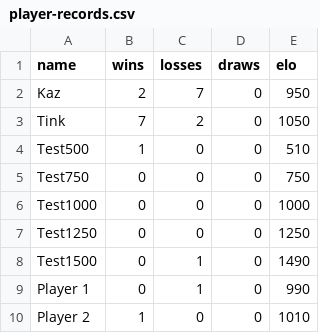
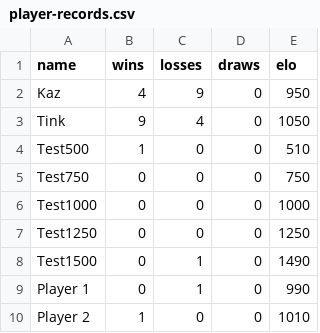
Before and after one commit to DenzelBraithwaite/gobbledegook, a CSV file: data/player-records.csv, drawn as a sheet.

Commit message:
chore: updating save cloud

```diff
--- a/data/player-records.csv
+++ b/data/player-records.csv
@@ -1,4 +1,4 @@
 name,wins,losses,draws,elo
-"Kaz","2","7","0","950"
-"Tink","7","2","0","1050"
+"Kaz","4","9","0","950"
+"Tink","9","4","0","1050"
 "Test500","1","0","0","510"
```
